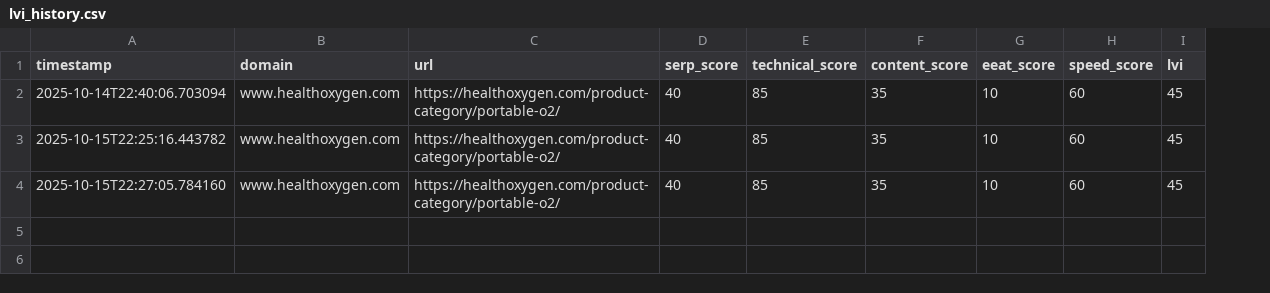
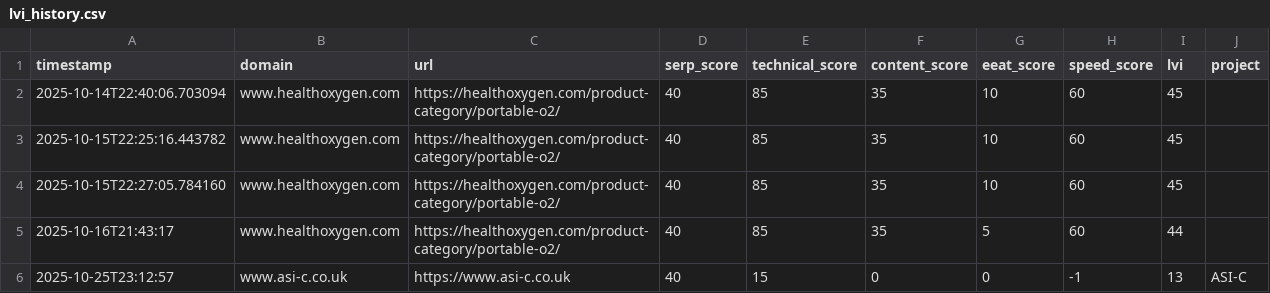
Before and after one commit to Pomexlon/LLMSEO-Agentic-Web-Portal, a CSV file: data/lvi_history.csv, drawn as a sheet; the diff names each change by its address in the sheet, - before the commit and + after, or states it on an @@ line.

Commit message:
LLMSEO: sidebar project/automation + helper fixes + keys

```diff
--- a/data/lvi_history.csv
+++ b/data/lvi_history.csv
+column J (project), empty
+row 5: 2025-10-16T21:43:17 | www.healthoxygen.com | https://healthoxygen.com/product-category/portable-o2/ | 40 | 85 | 35 | 5 | 60 | 44
+row 6: 2025-10-25T23:12:57 | www.asi-c.co.uk | https://www.asi-c.co.uk | 40 | 15 | 0 | 0 | -1 | 13 | ASI-C
```
Also changed, not shown: 23 other files.
